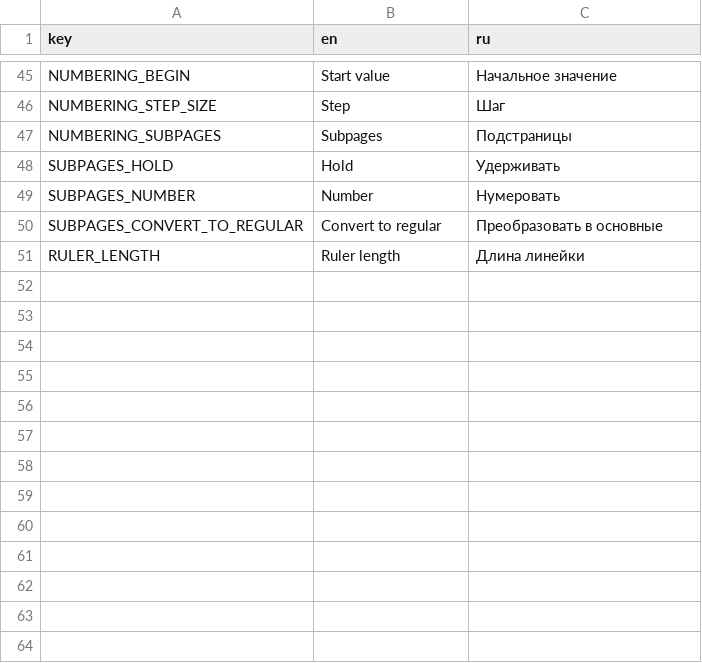
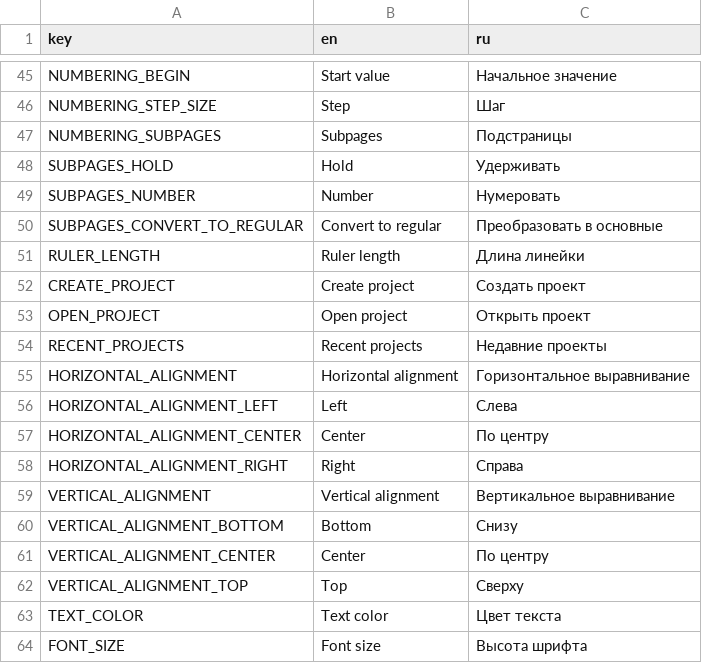
Before and after one commit to andich-giap/loops, a CSV file: translation/translation.csv, drawn as a sheet; only a part is shown, gaps mark what is left out.

```diff
--- a/translation/translation.csv
+++ b/translation/translation.csv
@@ -51 +51,14 @@ SUBPAGES_CONVERT_TO_REGULAR;Convert to regular;Преобразовать в о
 RULER_LENGTH;Ruler length;Длина линейки
+CREATE_PROJECT;Create project;Создать проект
+OPEN_PROJECT;Open project;Открыть проект
+RECENT_PROJECTS;Recent projects;Недавние проекты
+HORIZONTAL_ALIGNMENT;Horizontal alignment;Горизонтальное выравнивание
+HORIZONTAL_ALIGNMENT_LEFT;Left;Слева
+HORIZONTAL_ALIGNMENT_CENTER;Center;По центру
+HORIZONTAL_ALIGNMENT_RIGHT;Right;Справа
+VERTICAL_ALIGNMENT;Vertical alignment;Вертикальное выравнивание
+VERTICAL_ALIGNMENT_BOTTOM;Bottom;Снизу
+VERTICAL_ALIGNMENT_CENTER;Center;По центру
+VERTICAL_ALIGNMENT_TOP;Top;Сверху
+TEXT_COLOR;Text color;Цвет текста
+FONT_SIZE;Font size;Высота шрифта
```
Also changed, not shown: 11 other files.
